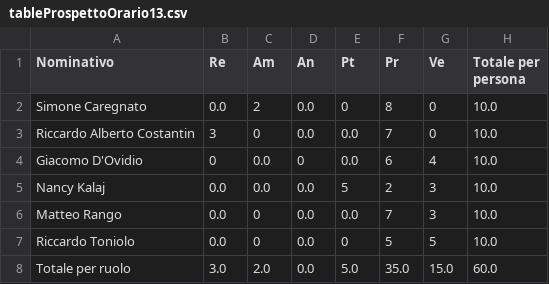
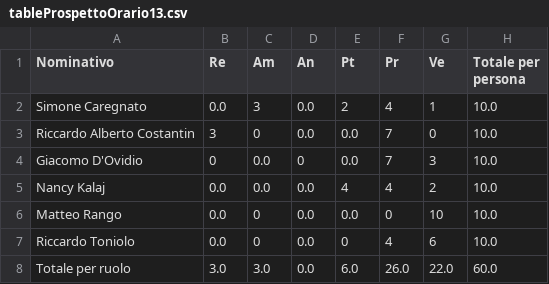
Before and after one commit to SWATEngineering/Docs, a CSV file: src/3_PB/PianoDiProgetto/preventivi/assets/tables/tableProspettoOrario13.csv, drawn as a sheet.

```diff
--- a/src/3_PB/PianoDiProgetto/preventivi/assets/tables/tableProspettoOrario13.csv
+++ b/src/3_PB/PianoDiProgetto/preventivi/assets/tables/tableProspettoOrario13.csv
@@ -1,8 +1,8 @@
 Nominativo,Re,Am,An,Pt,Pr,Ve,Totale per persona
-Simone Caregnato,0.0,2,0.0,0,8,0,10.0
+Simone Caregnato,0.0,3,0.0,2,4,1,10.0
 Riccardo Alberto Costantin,3,0,0.0,0.0,7,0,10.0
-Giacomo D'Ovidio,0,0.0,0,0.0,6,4,10.0
-Nancy Kalaj,0.0,0.0,0.0,5,2,3,10.0
-Matteo Rango,0.0,0,0.0,0.0,7,3,10.0
-Riccardo Toniolo,0.0,0,0.0,0,5,5,10.0
-Totale per ruolo,3.0,2.0,0.0,5.0,35.0,15.0,60.0
+Giacomo D'Ovidio,0,0.0,0,0.0,7,3,10.0
+Nancy Kalaj,0.0,0.0,0.0,4,4,2,10.0
+Matteo Rango,0.0,0,0.0,0.0,0,10,10.0
+Riccardo Toniolo,0.0,0,0.0,0,4,6,10.0
+Totale per ruolo,3.0,3.0,0.0,6.0,26.0,22.0,60.0
```
Also changed, not shown: src/3_PB/PianoDiProgetto/preventivi/assets/tables/tableProspettoEconomico13.csv, src/3_PB/PianoDiProgetto/preventivi/budget.csv, 29 other files.
